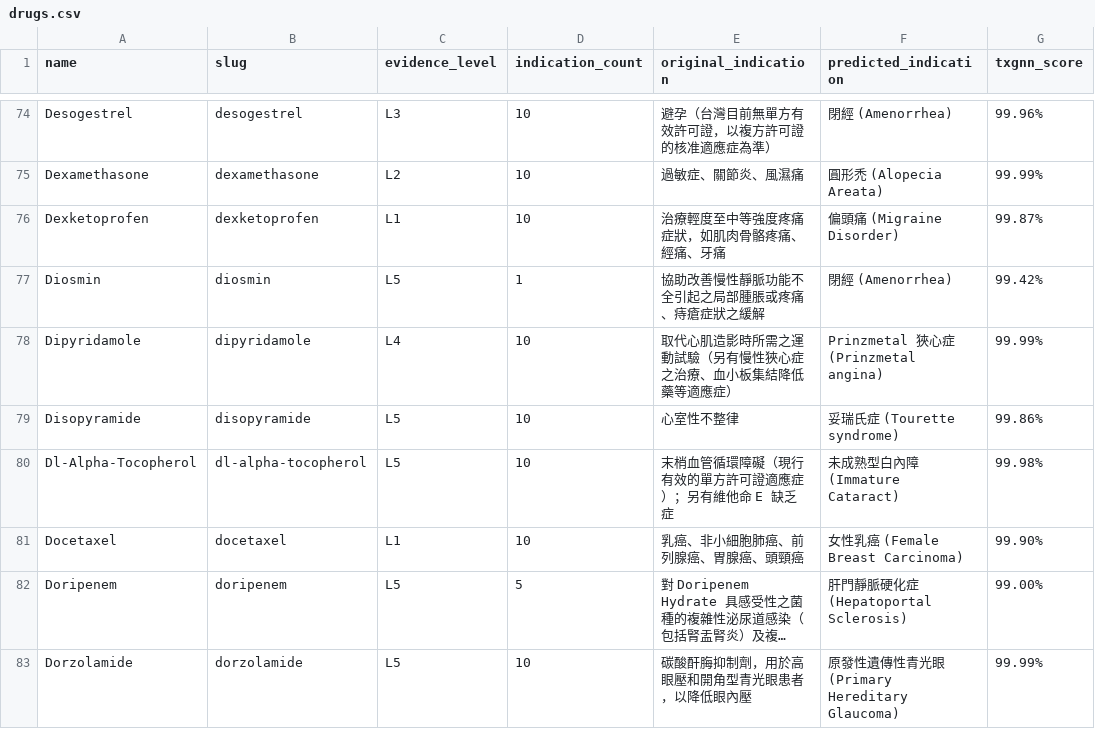
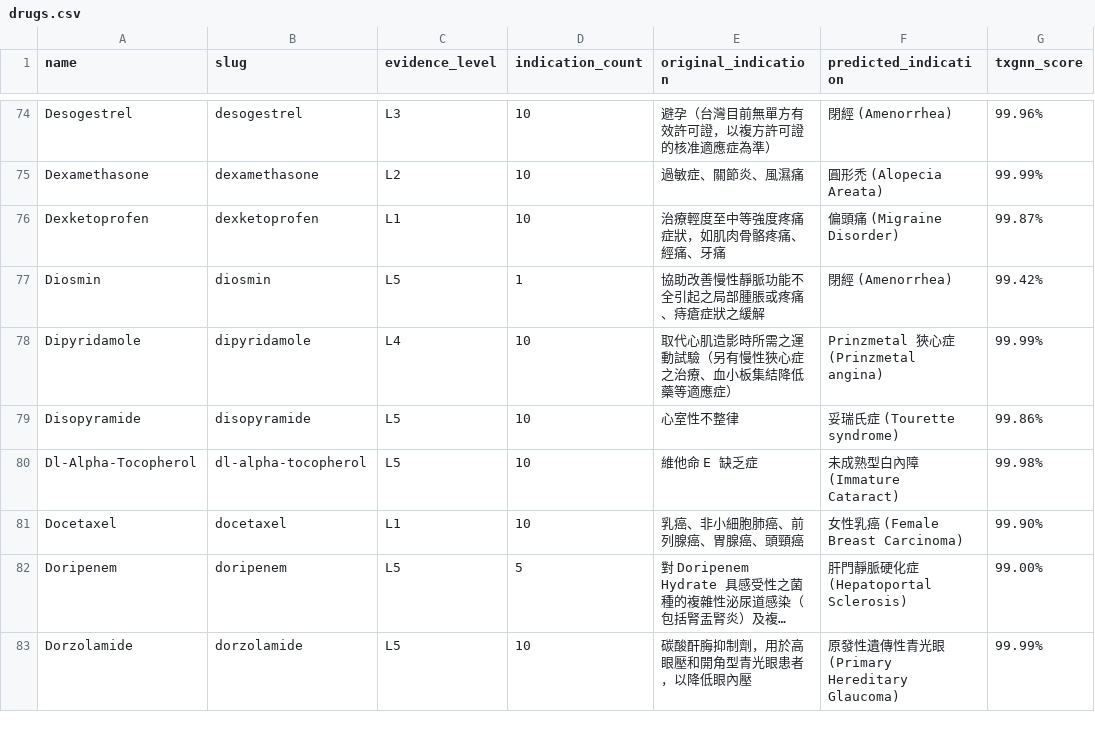
Before and after one commit to yao-care/TwTxGNN, a CSV file: docs/data/drugs.csv, drawn as a sheet; only a part is shown, gaps mark what is left out; long unchanged cells end in …; the diff covers the shown part only; the diff names each change by its address in the sheet, - before the commit and + after, or states it on an @@ line.

```diff
--- a/docs/data/drugs.csv
+++ b/docs/data/drugs.csv
-E80 (original_indication): 末梢血管循環障礙（現行有效的單方許可證適應症）；另有維他命 E 缺乏症
+E80 (original_indication): 維他命 E 缺乏症
```
Also changed, not shown: 3 edited cells elsewhere in this file, docs/downloads/twtxgnn_drugs_summary.csv, 47 other files.
